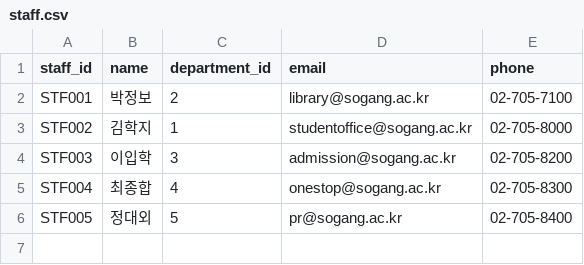
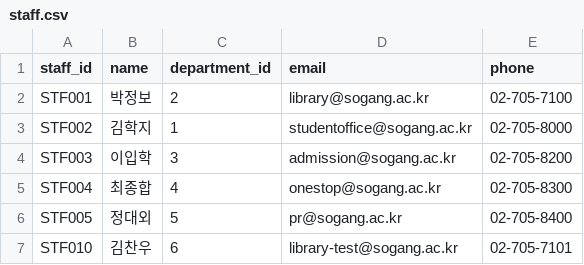
Before and after one commit to sg-beaver/stream, a CSV file: backend/scripts/seed_data/staff.csv, drawn as a sheet.

```diff
--- a/backend/scripts/seed_data/staff.csv
+++ b/backend/scripts/seed_data/staff.csv
@@ -6 +6,2 @@ STF004,최종합,4,onestop@sogang.ac.kr,02-705-8300
 STF005,정대외,5,pr@sogang.ac.kr,02-705-8400
+STF010,김찬우,6,library-test@sogang.ac.kr,02-705-7101
```
Also changed, not shown: backend/scripts/seed_data/students.csv, 11 other files.
